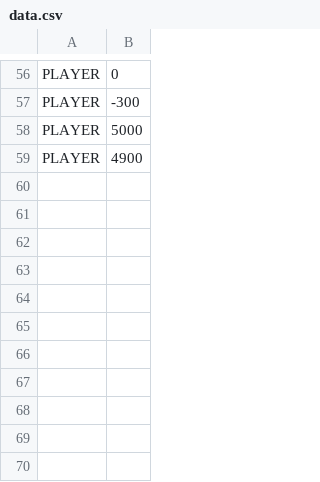
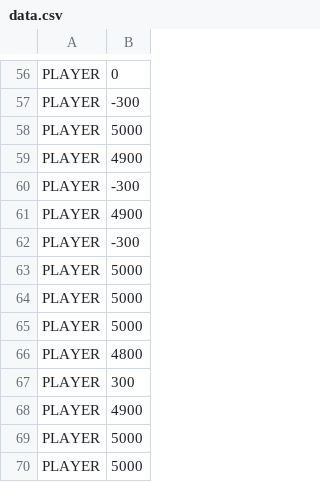
Before and after one commit to wojnys/DonkeyKong-JAVA, a CSV file: data.csv, drawn as a sheet; only a part is shown, gaps mark what is left out; the diff names each change by its address in the sheet, - before the commit and + after, or states it on an @@ line.

```diff
--- a/data.csv
+++ b/data.csv
+row 60: PLAYER | -300
+row 61: PLAYER | 4900
+row 62: PLAYER | -300
+row 63: PLAYER | 5000
+row 64: PLAYER | 5000
+row 65: PLAYER | 5000
+row 66: PLAYER | 4800
+row 67: PLAYER | 300
+row 68: PLAYER | 4900
+row 69: PLAYER | 5000
+row 70: PLAYER | 5000
```
Also changed, not shown: 12 other files.
